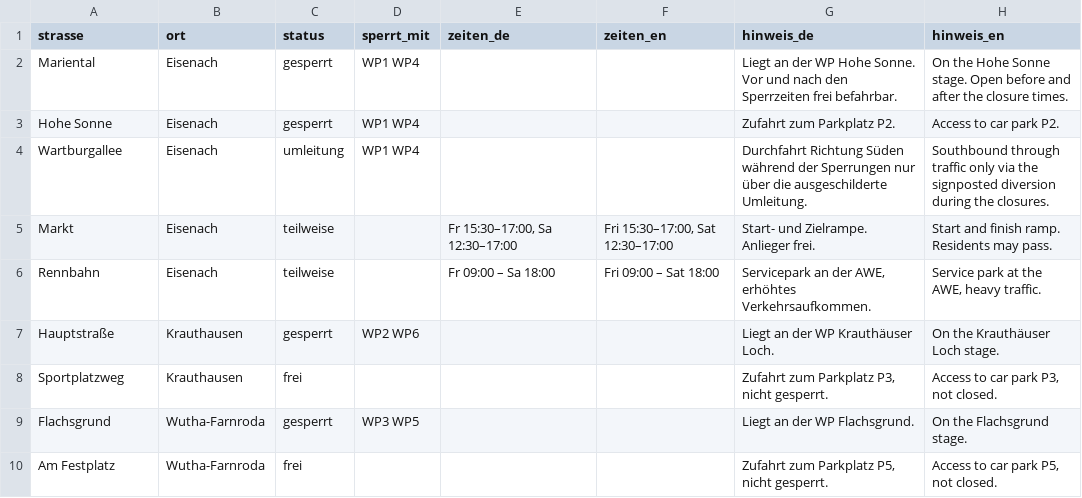
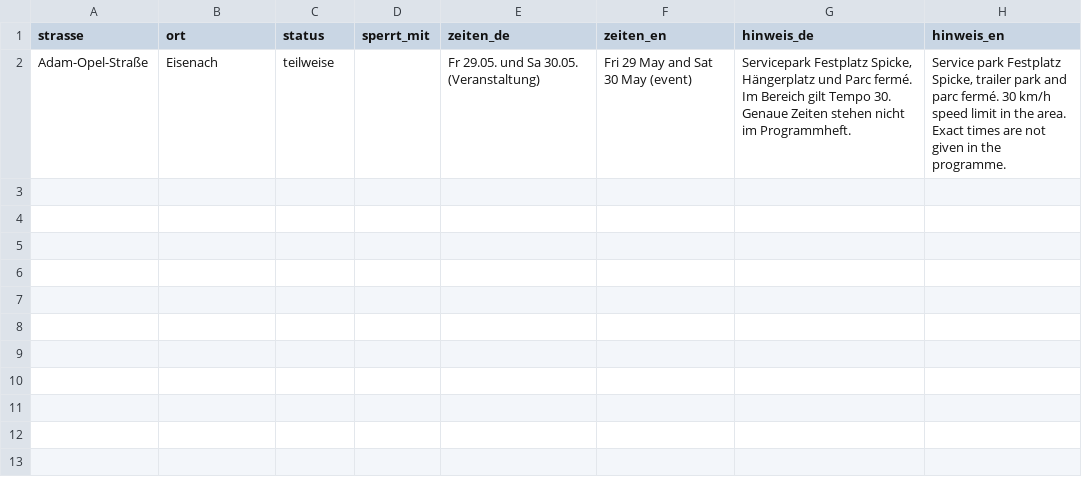
Before and after one commit to Serverautism/RallyeWebApp, a CSV file: daten/tabellen/strassen.csv, drawn as a sheet; removed rows and columns are numbered as before the commit, all else as after; the diff names each change by its address in the sheet, - before the commit and + after, or states it on an @@ line.

```diff
--- a/daten/tabellen/strassen.csv
+++ b/daten/tabellen/strassen.csv
-row 2: Mariental | Eisenach | gesperrt | WP1 WP4 |  |  | Liegt an der WP Hohe Sonne. Vor und nach den Sperrzeiten frei befahrbar. | On the Hohe Sonne stage. Open before and after the closure times.
-row 3: Hohe Sonne | Eisenach | gesperrt | WP1 WP4 |  |  | Zufahrt zum Parkplatz P2. | Access to car park P2.
-row 4: Wartburgallee | Eisenach | umleitung | WP1 WP4 |  |  | Durchfahrt Richtung Süden während der Sperrungen nur über die ausgeschilderte Umleitung. | Southbound through traffic only via the signposted diversion during the closures.
-row 5: Markt | Eisenach | teilweise |  | Fr 15:30–17:00, Sa 12:30–17:00 | Fri 15:30–17:00, Sat 12:30–17:00 | Start- und Zielrampe. Anlieger frei. | Start and finish ramp. Residents may pass.
-row 6: Rennbahn | Eisenach | teilweise |  | Fr 09:00 – Sa 18:00 | Fri 09:00 – Sat 18:00 | Servicepark an der AWE, erhöhtes Verkehrsaufkommen. | Service park at the AWE, heavy traffic.
-row 7: Hauptstraße | Krauthausen | gesperrt | WP2 WP6 |  |  | Liegt an der WP Krauthäuser Loch. | On the Krauthäuser Loch stage.
-row 8: Sportplatzweg | Krauthausen | frei |  |  |  | Zufahrt zum Parkplatz P3, nicht gesperrt. | Access to car park P3, not closed.
-row 9: Flachsgrund | Wutha-Farnroda | gesperrt | WP3 WP5 |  |  | Liegt an der WP Flachsgrund. | On the Flachsgrund stage.
-row 10: Am Festplatz | Wutha-Farnroda | frei |  |  |  | Zufahrt zum Parkplatz P5, nicht gesperrt. | Access to car park P5, not closed.
+row 2: Adam-Opel-Straße | Eisenach | teilweise |  | Fr 29.05. und Sa 30.05. (Veranstaltung) | Fri 29 May and Sat 30 May (event) | Servicepark Festplatz Spicke, Hängerplatz und Parc fermé. Im Bereich gilt Tempo 30. Genaue Zeiten stehen nicht im Programmheft. | Service park Festplatz Spicke, trailer park and parc fermé. 30 km/h speed limit in the area. Exact times are not given in the programme.
```
Also changed, not shown: daten/tabellen/glossar.csv, daten/tabellen/orte.csv, 46 other files.
